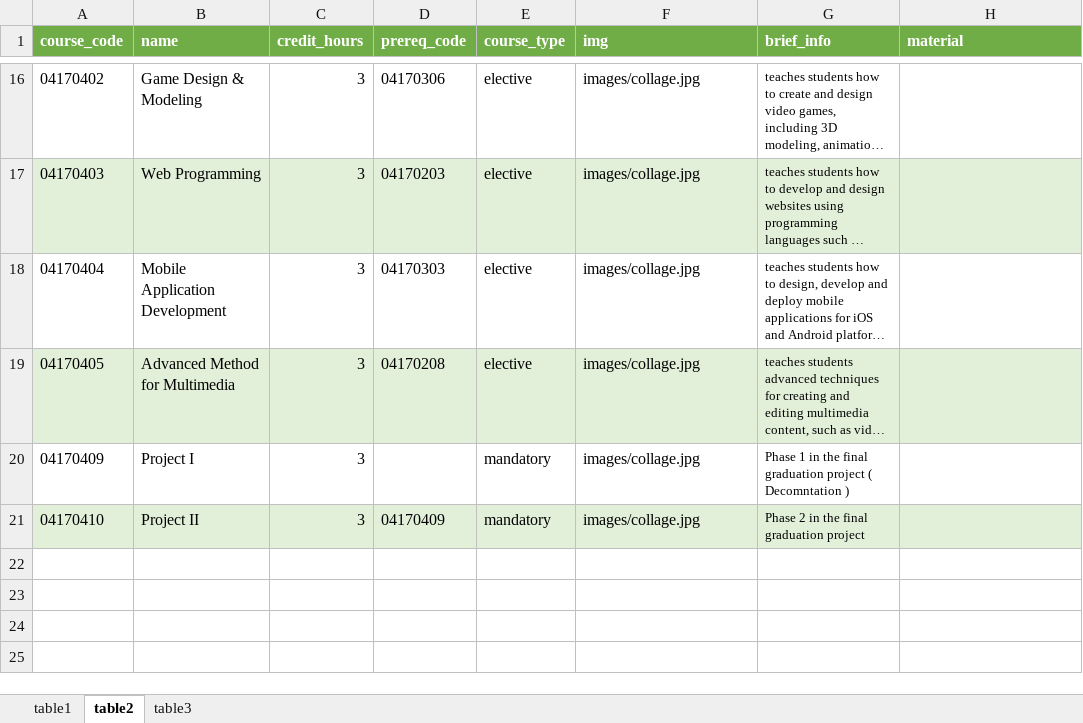
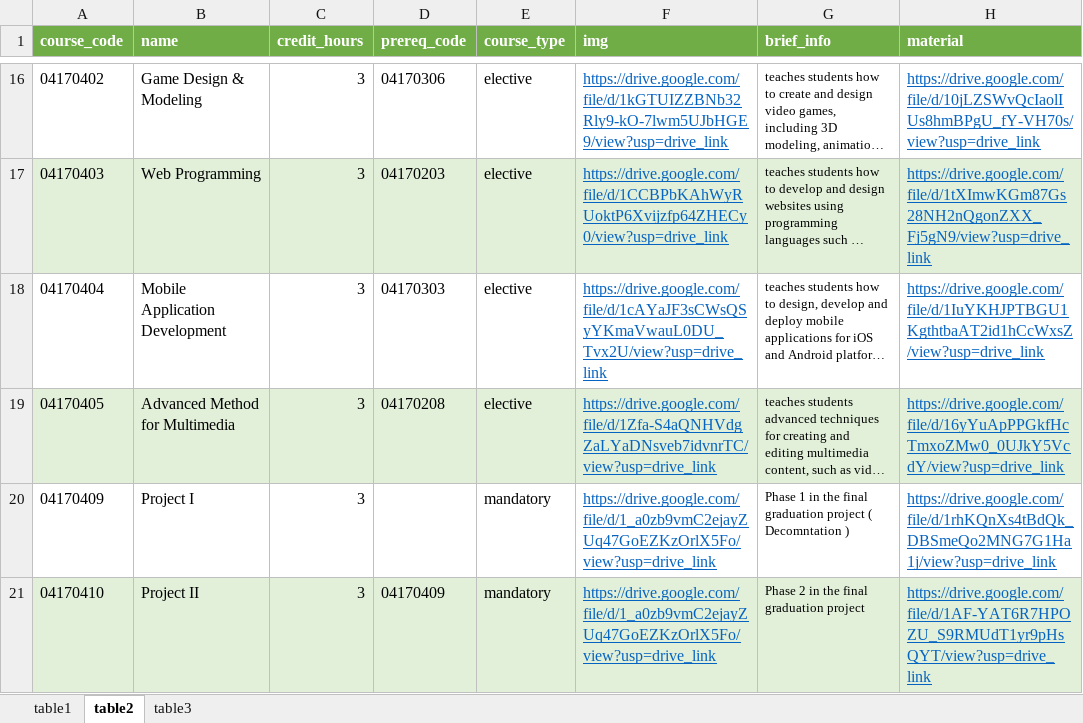
Before and after one commit to ZEZOH20/Simplify, an Excel workbook: public/Excel/courses.xlsx, sheet table2, drawn as a sheet; only a part is shown, gaps mark what is left out; long unchanged cells end in …; values as stored, in another font and other column widths than the file's, no borders; the diff covers the shown part only; the diff names each change by its address in the sheet, - before the commit and + after, or states it on an @@ line.

```diff
--- a/public/Excel/courses.xlsx (sheet table2)
+++ b/public/Excel/courses.xlsx (sheet table2)
@@ F16:F21 underline: off → on, text colour: black → #0563C1 @@
-F16 (img): images/collage.jpg
+F16 (img): https://drive.google.com/file/d/1kGTUIZZBNb32Rly9-kO-7lwm5UJbHGE9/view?usp=drive_link
-H16 (material): (empty)
+H16 (material): https://drive.google.com/file/d/10jLZSWvQcIaolIUs8hmBPgU_fY-VH70s/view?usp=drive_link
-F17 (img): images/collage.jpg
+F17 (img): https://drive.google.com/file/d/1CCBPbKAhWyRUoktP6Xvijzfp64ZHECy0/view?usp=drive_link
-H17 (material): (empty)
+H17 (material): https://drive.google.com/file/d/1tXImwKGm87Gs28NH2nQgonZXX_Fj5gN9/view?usp=drive_link
-F18 (img): images/collage.jpg
+F18 (img): https://drive.google.com/file/d/1cAYaJF3sCWsQSyYKmaVwauL0DU_Tvx2U/view?usp=drive_link
-H18 (material): (empty)
+H18 (material): https://drive.google.com/file/d/1IuYKHJPTBGU1KgthtbaAT2id1hCcWxsZ/view?usp=drive_link
-F19 (img): images/collage.jpg
+F19 (img): https://drive.google.com/file/d/1Zfa-S4aQNHVdgZaLYaDNsveb7idvnrTC/view?usp=drive_link
-H19 (material): (empty)
+H19 (material): https://drive.google.com/file/d/16yYuApPPGkfHcTmxoZMw0_0UJkY5VcdY/view?usp=drive_link
-F20:F21 (img): images/collage.jpg
+F20:F21 (img): https://drive.google.com/file/d/1_a0zb9vmC2ejayZUq47GoEZKzOrlX5Fo/view?usp=drive_link
-H20 (material): (empty)
+H20 (material): https://drive.google.com/file/d/1rhKQnXs4tBdQk_DBSmeQo2MNG7G1Ha1j/view?usp=drive_link
-H21 (material): (empty)
+H21 (material): https://drive.google.com/file/d/1AF-YAT6R7HPOZU_S9RMUdT1yr9pHsQYT/view?usp=drive_link
```
Also changed, not shown: 28 edited cells and cell formats elsewhere in this sheet, sheet table3, sheet table1, 6 other files.
